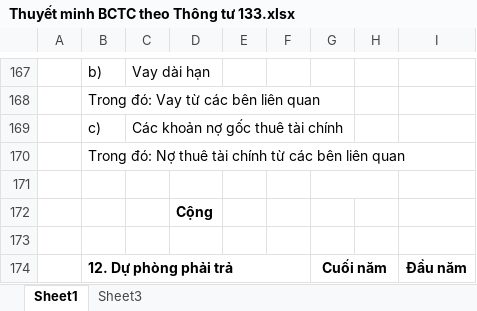
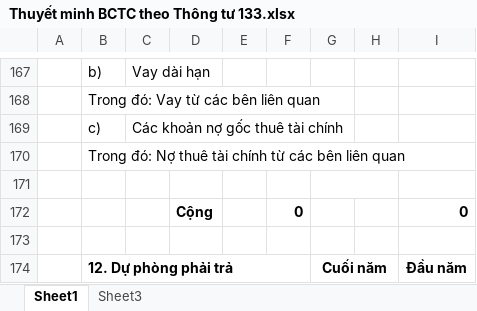
Before and after one commit to n93studioenter/SaovietITax, an Excel workbook: Template/Thuyết minh BCTC theo Thông tư 133.xlsx, sheet Sheet1, drawn as a sheet; only a part is shown, gaps mark what is left out; values as stored, in another font and other column widths than the file's, no borders; removed rows and columns are numbered as before the commit, all else as after; the diff names each change by its address in the sheet, - before the commit and + after, or states it on an @@ line.

```diff
--- a/Template/Thuyết minh BCTC theo Thông tư 133.xlsx (sheet Sheet1)
+++ b/Template/Thuyết minh BCTC theo Thông tư 133.xlsx (sheet Sheet1)
-row 172:  |  |  | Cộng
+row 172:  |  |  | Cộng |  | 0 |  |  | 0
```
Also changed, not shown: 36 other files.
